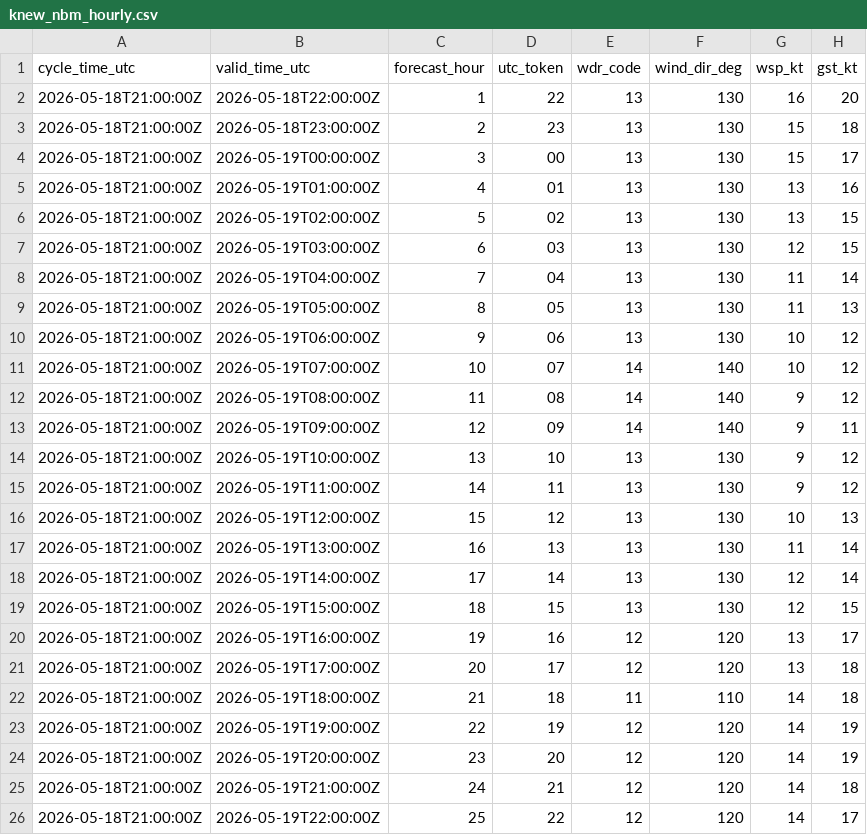
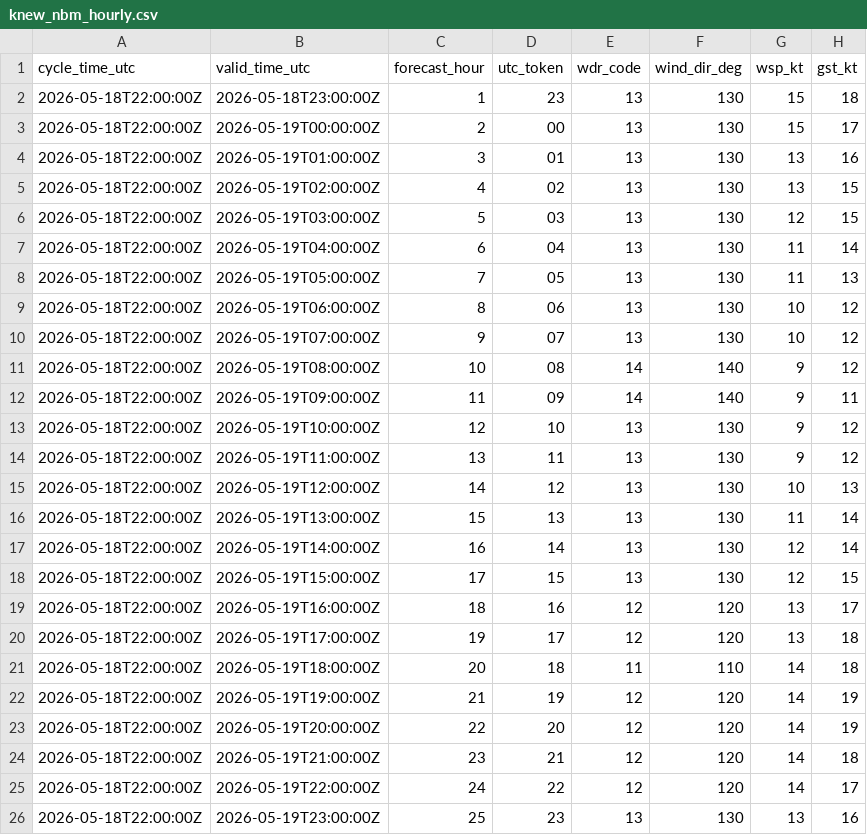
Before and after one commit to mefferso/PETSS-Plots, a CSV file: data/surge_dashboard/knew_nbm_hourly.csv, drawn as a sheet.

```diff
--- a/data/surge_dashboard/knew_nbm_hourly.csv
+++ b/data/surge_dashboard/knew_nbm_hourly.csv
@@ -1,26 +1,26 @@
 cycle_time_utc,valid_time_utc,forecast_hour,utc_token,wdr_code,wind_dir_deg,wsp_kt,gst_kt
-2026-05-18T21:00:00Z,2026-05-18T22:00:00Z,1,22,13,130,16,20
-2026-05-18T21:00:00Z,2026-05-18T23:00:00Z,2,23,13,130,15,18
-2026-05-18T21:00:00Z,2026-05-19T00:00:00Z,3,00,13,130,15,17
-2026-05-18T21:00:00Z,2026-05-19T01:00:00Z,4,01,13,130,13,16
-2026-05-18T21:00:00Z,2026-05-19T02:00:00Z,5,02,13,130,13,15
-2026-05-18T21:00:00Z,2026-05-19T03:00:00Z,6,03,13,130,12,15
-2026-05-18T21:00:00Z,2026-05-19T04:00:00Z,7,04,13,130,11,14
-2026-05-18T21:00:00Z,2026-05-19T05:00:00Z,8,05,13,130,11,13
-2026-05-18T21:00:00Z,2026-05-19T06:00:00Z,9,06,13,130,10,12
-2026-05-18T21:00:00Z,2026-05-19T07:00:00Z,10,07,14,140,10,12
-2026-05-18T21:00:00Z,2026-05-19T08:00:00Z,11,08,14,140,9,12
-2026-05-18T21:00:00Z,2026-05-19T09:00:00Z,12,09,14,140,9,11
-2026-05-18T21:00:00Z,2026-05-19T10:00:00Z,13,10,13,130,9,12
-2026-05-18T21:00:00Z,2026-05-19T11:00:00Z,14,11,13,130,9,12
-2026-05-18T21:00:00Z,2026-05-19T12:00:00Z,15,12,13,130,10,13
-2026-05-18T21:00:00Z,2026-05-19T13:00:00Z,16,13,13,130,11,14
-2026-05-18T21:00:00Z,2026-05-19T14:00:00Z,17,14,13,130,12,14
-2026-05-18T21:00:00Z,2026-05-19T15:00:00Z,18,15,13,130,12,15
-2026-05-18T21:00:00Z,2026-05-19T16:00:00Z,19,16,12,120,13,17
-2026-05-18T21:00:00Z,2026-05-19T17:00:00Z,20,17,12,120,13,18
-2026-05-18T21:00:00Z,2026-05-19T18:00:00Z,21,18,11,110,14,18
-2026-05-18T21:00:00Z,2026-05-19T19:00:00Z,22,19,12,120,14,19
-2026-05-18T21:00:00Z,2026-05-19T20:00:00Z,23,20,12,120,14,19
-2026-05-18T21:00:00Z,2026-05-19T21:00:00Z,24,21,12,120,14,18
-2026-05-18T21:00:00Z,2026-05-19T22:00:00Z,25,22,12,120,14,17
+2026-05-18T22:00:00Z,2026-05-18T23:00:00Z,1,23,13,130,15,18
+2026-05-18T22:00:00Z,2026-05-19T00:00:00Z,2,00,13,130,15,17
+2026-05-18T22:00:00Z,2026-05-19T01:00:00Z,3,01,13,130,13,16
+2026-05-18T22:00:00Z,2026-05-19T02:00:00Z,4,02,13,130,13,15
+2026-05-18T22:00:00Z,2026-05-19T03:00:00Z,5,03,13,130,12,15
+2026-05-18T22:00:00Z,2026-05-19T04:00:00Z,6,04,13,130,11,14
+2026-05-18T22:00:00Z,2026-05-19T05:00:00Z,7,05,13,130,11,13
+2026-05-18T22:00:00Z,2026-05-19T06:00:00Z,8,06,13,130,10,12
+2026-05-18T22:00:00Z,2026-05-19T07:00:00Z,9,07,13,130,10,12
+2026-05-18T22:00:00Z,2026-05-19T08:00:00Z,10,08,14,140,9,12
+2026-05-18T22:00:00Z,2026-05-19T09:00:00Z,11,09,14,140,9,11
+2026-05-18T22:00:00Z,2026-05-19T10:00:00Z,12,10,13,130,9,12
+2026-05-18T22:00:00Z,2026-05-19T11:00:00Z,13,11,13,130,9,12
+2026-05-18T22:00:00Z,2026-05-19T12:00:00Z,14,12,13,130,10,13
+2026-05-18T22:00:00Z,2026-05-19T13:00:00Z,15,13,13,130,11,14
+2026-05-18T22:00:00Z,2026-05-19T14:00:00Z,16,14,13,130,12,14
+2026-05-18T22:00:00Z,2026-05-19T15:00:00Z,17,15,13,130,12,15
+2026-05-18T22:00:00Z,2026-05-19T16:00:00Z,18,16,12,120,13,17
+2026-05-18T22:00:00Z,2026-05-19T17:00:00Z,19,17,12,120,13,18
+2026-05-18T22:00:00Z,2026-05-19T18:00:00Z,20,18,11,110,14,18
+2026-05-18T22:00:00Z,2026-05-19T19:00:00Z,21,19,12,120,14,19
+2026-05-18T22:00:00Z,2026-05-19T20:00:00Z,22,20,12,120,14,19
+2026-05-18T22:00:00Z,2026-05-19T21:00:00Z,23,21,12,120,14,18
+2026-05-18T22:00:00Z,2026-05-19T22:00:00Z,24,22,12,120,14,17
+2026-05-18T22:00:00Z,2026-05-19T23:00:00Z,25,23,13,130,13,16
```
Also changed, not shown: 3 other files.
